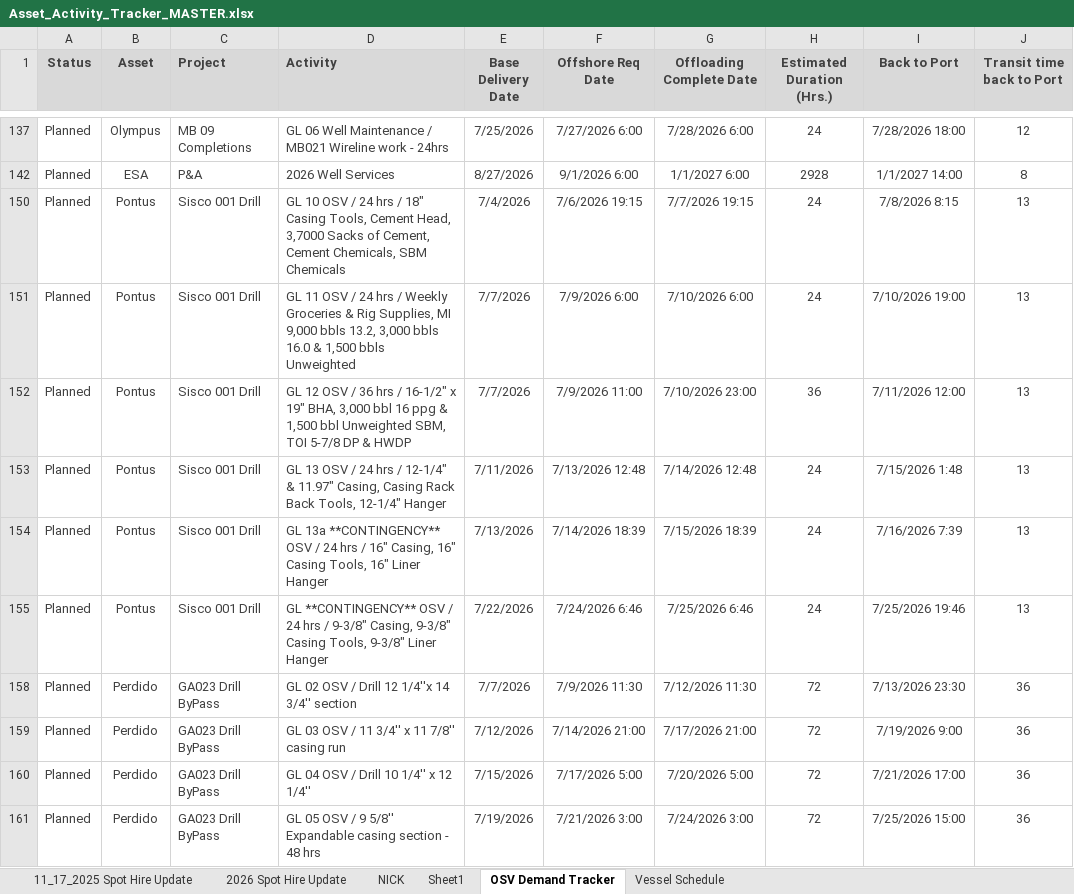
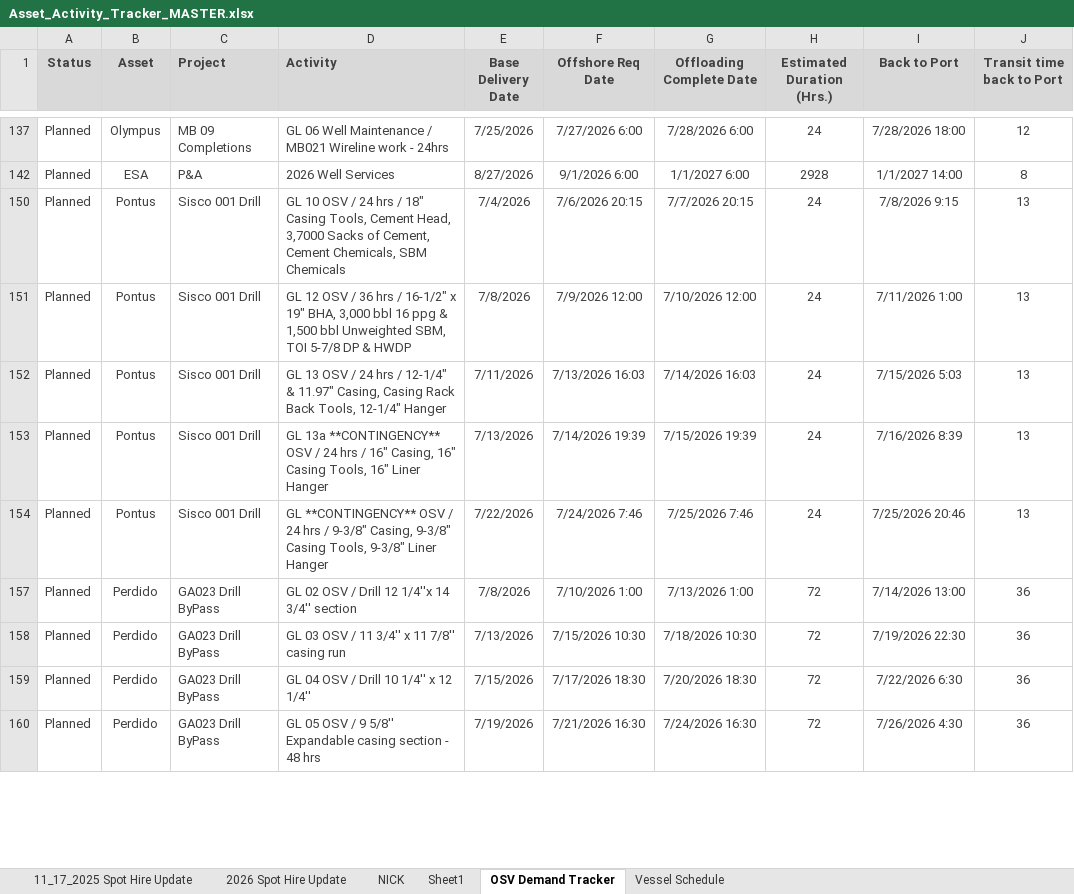
Before and after one commit to cfcoyle2/osv-demand-scheduler, an Excel workbook: uploads/Asset_Activity_Tracker_MASTER.xlsx, sheet OSV Demand Tracker, drawn as a sheet; only a part is shown, gaps mark what is left out; values as stored, in another font and other column widths than the file's, no borders; removed rows and columns are numbered as before the commit, all else as after; the diff covers the shown part only; the diff names each change by its address in the sheet, - before the commit and + after, or states it on an @@ line.

Commit message:
Update OSV Demand Scheduler and Spot Hire Planner links - July 2, 2026 - Update links markdown with GitHub Pages URLs - Update local URL shortcuts to v20260702 - Add team distribution ZIP with START_SCHEDULER.bat - Import latest task data

```diff
--- a/uploads/Asset_Activity_Tracker_MASTER.xlsx (sheet OSV Demand Tracker)
+++ b/uploads/Asset_Activity_Tracker_MASTER.xlsx (sheet OSV Demand Tracker)
-F150 (Offshore Req Date): 7/6/2026 19:15
+F150 (Offshore Req Date): 7/6/2026 20:15
-G150 (Offloading Complete Date): 7/7/2026 19:15
+G150 (Offloading Complete Date): 7/7/2026 20:15
-I150 (Back to Port): 7/8/2026 8:15
+I150 (Back to Port): 7/8/2026 9:15
-D151 (Activity): GL 11 OSV / 24 hrs / Weekly Groceries & Rig Supplies, MI 9,000 bbls 13.2, 3,000 bbls 16.0 & 1,500 bbls Unweighted
+D151 (Activity): GL 12 OSV / 36 hrs / 16-1/2" x 19" BHA, 3,000 bbl 16 ppg & 1,500 bbl Unweighted SBM, TOI 5-7/8 DP & HWDP
-E151 (Base Delivery Date): 7/7/2026
+E151 (Base Delivery Date): 7/8/2026
-F151 (Offshore Req Date): 7/9/2026 6:00
+F151 (Offshore Req Date): 7/9/2026 12:00
-G151 (Offloading Complete Date): 7/10/2026 6:00
+G151 (Offloading Complete Date): 7/10/2026 12:00
-I151 (Back to Port): 7/10/2026 19:00
+I151 (Back to Port): 7/11/2026 1:00
-row 152: Planned | Pontus | Sisco 001 Drill | GL 12 OSV / 36 hrs / 16-1/2" x 19" BHA, 3,000 bbl 16 ppg & 1,500 bbl Unweighted SBM, TOI 5-7/8 DP & HWDP | 7/7/2026 | 7/9/2026 11:00 | 7/10/2026 23:00 | 36 | 7/11/2026 12:00 | 13
-F152 (Offshore Req Date): 7/13/2026 12:48
+F152 (Offshore Req Date): 7/13/2026 16:03
-G152 (Offloading Complete Date): 7/14/2026 12:48
+G152 (Offloading Complete Date): 7/14/2026 16:03
-I152 (Back to Port): 7/15/2026 1:48
+I152 (Back to Port): 7/15/2026 5:03
-F153 (Offshore Req Date): 7/14/2026 18:39
+F153 (Offshore Req Date): 7/14/2026 19:39
-G153 (Offloading Complete Date): 7/15/2026 18:39
+G153 (Offloading Complete Date): 7/15/2026 19:39
-I153 (Back to Port): 7/16/2026 7:39
+I153 (Back to Port): 7/16/2026 8:39
-F154 (Offshore Req Date): 7/24/2026 6:46
+F154 (Offshore Req Date): 7/24/2026 7:46
-G154 (Offloading Complete Date): 7/25/2026 6:46
+G154 (Offloading Complete Date): 7/25/2026 7:46
-I154 (Back to Port): 7/25/2026 19:46
+I154 (Back to Port): 7/25/2026 20:46
-E157 (Base Delivery Date): 7/7/2026
+E157 (Base Delivery Date): 7/8/2026
-F157 (Offshore Req Date): 7/9/2026 11:30
+F157 (Offshore Req Date): 7/10/2026 1:00
-G157 (Offloading Complete Date): 7/12/2026 11:30
+G157 (Offloading Complete Date): 7/13/2026 1:00
-I157 (Back to Port): 7/13/2026 23:30
+I157 (Back to Port): 7/14/2026 13:00
-E158 (Base Delivery Date): 7/12/2026
+E158 (Base Delivery Date): 7/13/2026
-F158 (Offshore Req Date): 7/14/2026 21:00
+F158 (Offshore Req Date): 7/15/2026 10:30
-G158 (Offloading Complete Date): 7/17/2026 21:00
+G158 (Offloading Complete Date): 7/18/2026 10:30
-I158 (Back to Port): 7/19/2026 9:00
+I158 (Back to Port): 7/19/2026 22:30
-F159 (Offshore Req Date): 7/17/2026 5:00
+F159 (Offshore Req Date): 7/17/2026 18:30
-G159 (Offloading Complete Date): 7/20/2026 5:00
+G159 (Offloading Complete Date): 7/20/2026 18:30
-I159 (Back to Port): 7/21/2026 17:00
+I159 (Back to Port): 7/22/2026 6:30
-F160 (Offshore Req Date): 7/21/2026 3:00
+F160 (Offshore Req Date): 7/21/2026 16:30
-G160 (Offloading Complete Date): 7/24/2026 3:00
+G160 (Offloading Complete Date): 7/24/2026 16:30
-I160 (Back to Port): 7/25/2026 15:00
+I160 (Back to Port): 7/26/2026 4:30
```
Also changed, not shown: 49 edited cells elsewhere in this sheet, formulas that keep their value, 8 other files.
